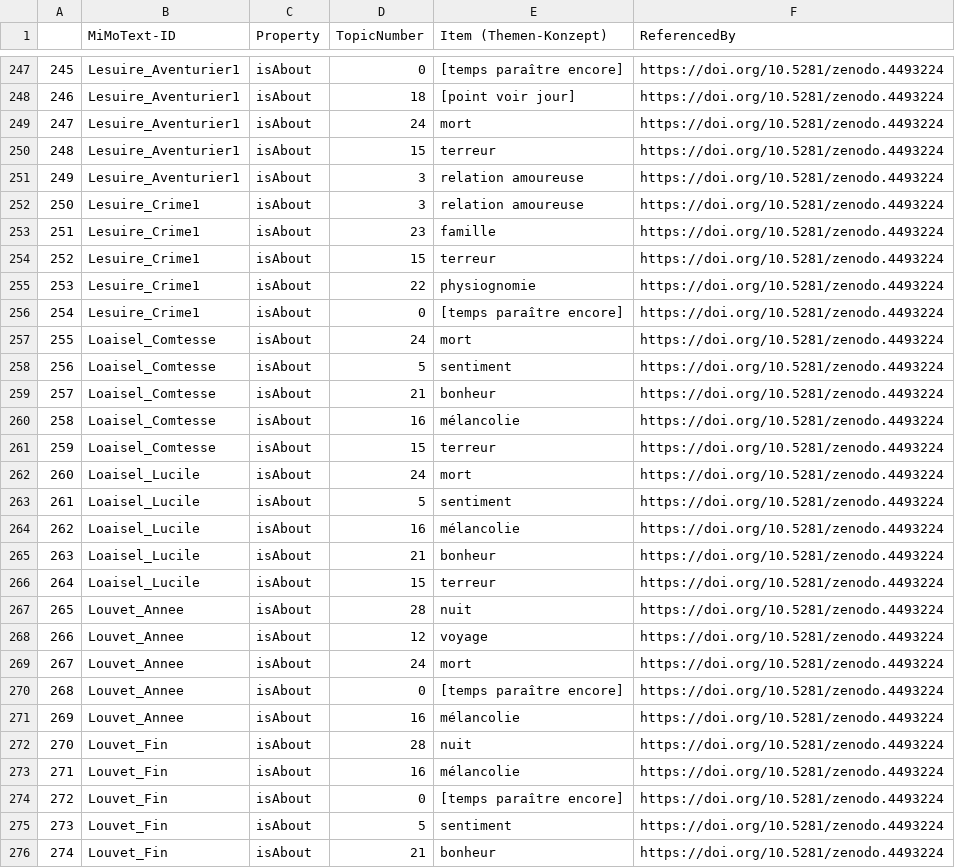
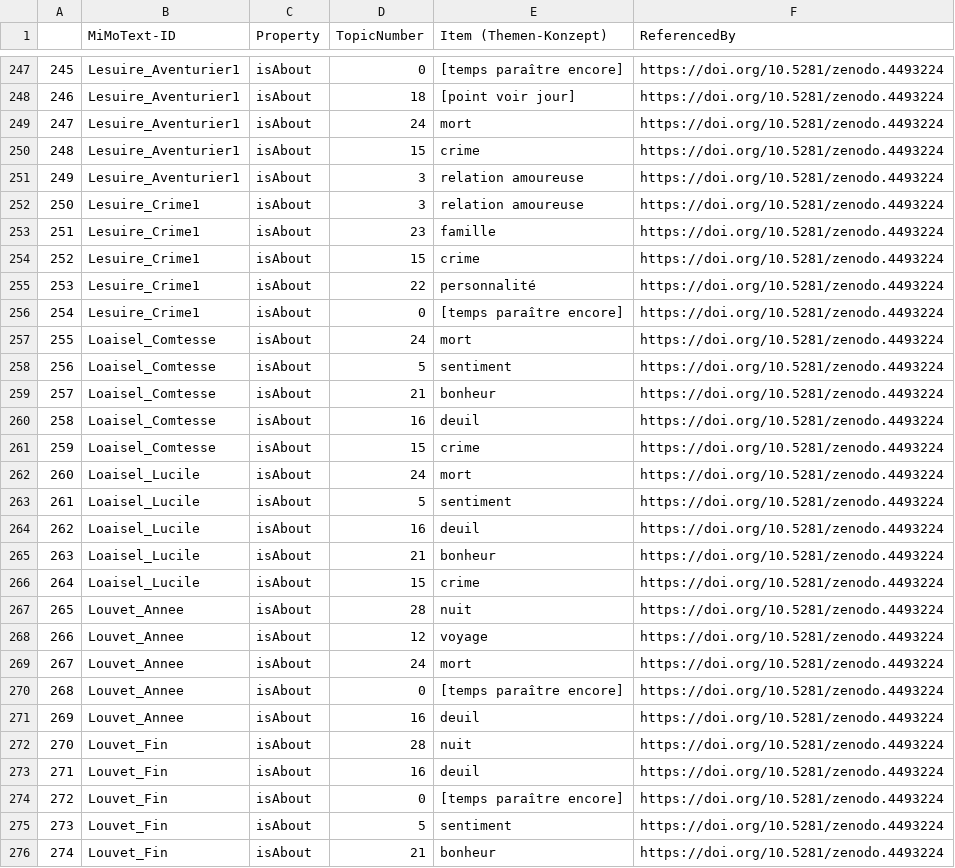
Before and after one commit to MiMoText/topicmodeling, a CSV file: topic statements/mmt_2020-11-19_11-38_statements.csv, drawn as a sheet; only a part is shown, gaps mark what is left out; the diff covers the shown part only.

Commit message:
update statements with new label

```diff
--- a/topic statements/mmt_2020-11-19_11-38_statements.csv
+++ b/topic statements/mmt_2020-11-19_11-38_statements.csv
@@ -249,3 +249,3 @@
 247	Lesuire_Aventurier1	isAbout	24	mort	https://doi.org/10.5281/zenodo.4493224
-248	Lesuire_Aventurier1	isAbout	15	terreur	https://doi.org/10.5281/zenodo.4493224
+248	Lesuire_Aventurier1	isAbout	15	crime	https://doi.org/10.5281/zenodo.4493224
 249	Lesuire_Aventurier1	isAbout	3	relation amoureuse	https://doi.org/10.5281/zenodo.4493224
@@ -253,4 +253,4 @@
 251	Lesuire_Crime1	isAbout	23	famille	https://doi.org/10.5281/zenodo.4493224
-252	Lesuire_Crime1	isAbout	15	terreur	https://doi.org/10.5281/zenodo.4493224
-253	Lesuire_Crime1	isAbout	22	physiognomie	https://doi.org/10.5281/zenodo.4493224
+252	Lesuire_Crime1	isAbout	15	crime	https://doi.org/10.5281/zenodo.4493224
+253	Lesuire_Crime1	isAbout	22	personnalité	https://doi.org/10.5281/zenodo.4493224
 254	Lesuire_Crime1	isAbout	0	[temps paraître encore]	https://doi.org/10.5281/zenodo.4493224
@@ -259,9 +259,9 @@
 257	Loaisel_Comtesse	isAbout	21	bonheur	https://doi.org/10.5281/zenodo.4493224
-258	Loaisel_Comtesse	isAbout	16	mélancolie 	https://doi.org/10.5281/zenodo.4493224
-259	Loaisel_Comtesse	isAbout	15	terreur	https://doi.org/10.5281/zenodo.4493224
+258	Loaisel_Comtesse	isAbout	16	deuil	https://doi.org/10.5281/zenodo.4493224
+259	Loaisel_Comtesse	isAbout	15	crime	https://doi.org/10.5281/zenodo.4493224
 260	Loaisel_Lucile	isAbout	24	mort	https://doi.org/10.5281/zenodo.4493224
 261	Loaisel_Lucile	isAbout	5	sentiment	https://doi.org/10.5281/zenodo.4493224
-262	Loaisel_Lucile	isAbout	16	mélancolie 	https://doi.org/10.5281/zenodo.4493224
+262	Loaisel_Lucile	isAbout	16	deuil	https://doi.org/10.5281/zenodo.4493224
 263	Loaisel_Lucile	isAbout	21	bonheur	https://doi.org/10.5281/zenodo.4493224
-264	Loaisel_Lucile	isAbout	15	terreur	https://doi.org/10.5281/zenodo.4493224
+264	Loaisel_Lucile	isAbout	15	crime	https://doi.org/10.5281/zenodo.4493224
 265	Louvet_Annee	isAbout	28	nuit	https://doi.org/10.5281/zenodo.4493224
@@ -270,5 +270,5 @@
 268	Louvet_Annee	isAbout	0	[temps paraître encore]	https://doi.org/10.5281/zenodo.4493224
-269	Louvet_Annee	isAbout	16	mélancolie 	https://doi.org/10.5281/zenodo.4493224
+269	Louvet_Annee	isAbout	16	deuil	https://doi.org/10.5281/zenodo.4493224
 270	Louvet_Fin	isAbout	28	nuit	https://doi.org/10.5281/zenodo.4493224
-271	Louvet_Fin	isAbout	16	mélancolie 	https://doi.org/10.5281/zenodo.4493224
+271	Louvet_Fin	isAbout	16	deuil	https://doi.org/10.5281/zenodo.4493224
 272	Louvet_Fin	isAbout	0	[temps paraître encore]	https://doi.org/10.5281/zenodo.4493224
```
Also changed, not shown: 67 edited cells elsewhere in this file, topic statements/topic_label.csv.
